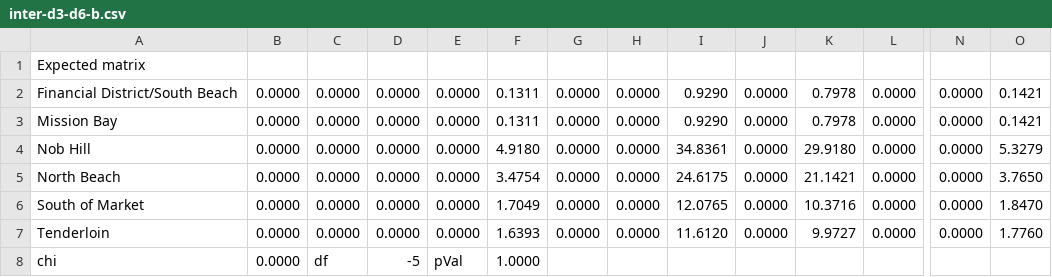
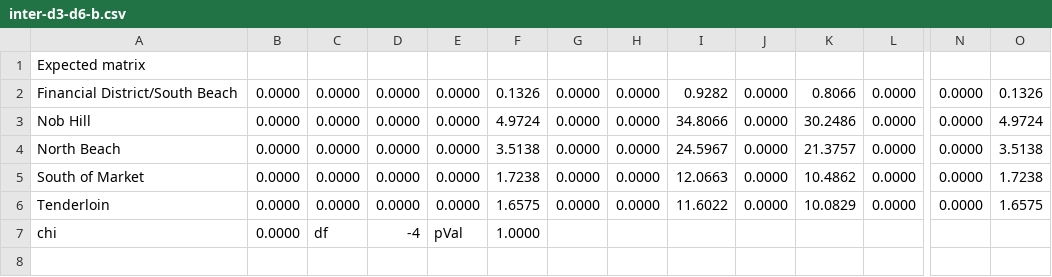
Before and after one commit to fsxfreak/eviction-statistics-sf, a CSV file: data-parser/analyses/inter-d3-d6-b.csv, drawn as a sheet; only a part is shown, gaps mark what is left out; removed rows and columns are numbered as before the commit, all else as after; rows hold the shown columns only; the diff names each change by its address in the sheet, - before the commit and + after, or states it on an @@ line.

```diff
--- a/data-parser/analyses/inter-d3-d6-b.csv
+++ b/data-parser/analyses/inter-d3-d6-b.csv
-F2: 0.1311
+F2: 0.1326
-I2: 0.9290
+I2: 0.9282
-K2: 0.7978
+K2: 0.8066
-O2: 0.1421
+O2: 0.1326
-row 3: Mission Bay | 0.0000 | 0.0000 | 0.0000 | 0.0000 | 0.1311 | 0.0000 | 0.0000 | 0.9290 | 0.0000 | 0.7978 | 0.0000 | 0.0000 | 0.1421
-F3: 4.9180
+F3: 4.9724
-I3: 34.8361
+I3: 34.8066
-K3: 29.9180
+K3: 30.2486
-O3: 5.3279
+O3: 4.9724
-F4: 3.4754
+F4: 3.5138
-I4: 24.6175
+I4: 24.5967
-K4: 21.1421
+K4: 21.3757
-O4: 3.7650
+O4: 3.5138
-F5: 1.7049
+F5: 1.7238
-I5: 12.0765
+I5: 12.0663
-K5: 10.3716
+K5: 10.4862
-O5: 1.8470
+O5: 1.7238
-F6: 1.6393
+F6: 1.6575
-I6: 11.6120
+I6: 11.6022
-K6: 9.9727
+K6: 10.0829
-O6: 1.7760
+O6: 1.6575
-D7: -5
+D7: -4
```
Also changed, not shown: data-parser/analyses/d6a-nonpay-breach-nuisnc-illegal-unappsubt-late.csv, data-parser/analyses/d6b-failsign-ownermove-capitalimp-substanrehab-roommatesame.csv, 5 other files.
